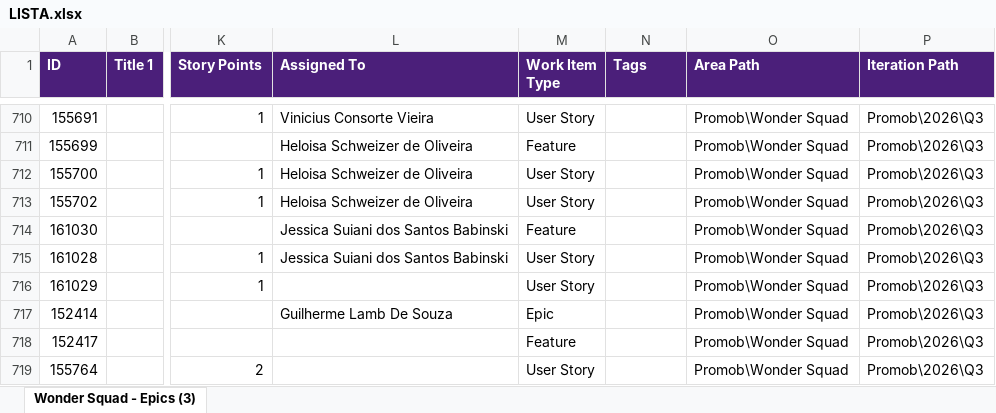
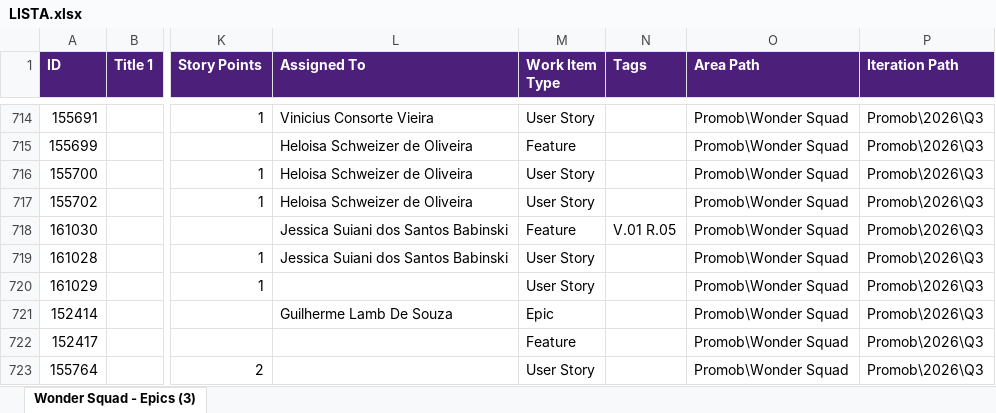
Before and after one commit to Gui08lherme/versao-conteudo, an Excel workbook: LISTA.xlsx, sheet Wonder Squad - Epics (3), drawn as a sheet; only a part is shown, gaps mark what is left out; values as stored, in another font and other column widths than the file's, no borders; addresses are those after the commit; the diff covers the shown part only; the diff names each change by its address in the sheet, - before the commit and + after, or states it on an @@ line.

```diff
--- a/LISTA.xlsx (sheet Wonder Squad - Epics (3))
+++ b/LISTA.xlsx (sheet Wonder Squad - Epics (3))
-N718 (Tags): (empty)
+N718 (Tags): V.01 R.05
```
Also changed, not shown: 4 added rows and 15 edited cells elsewhere in this sheet.
